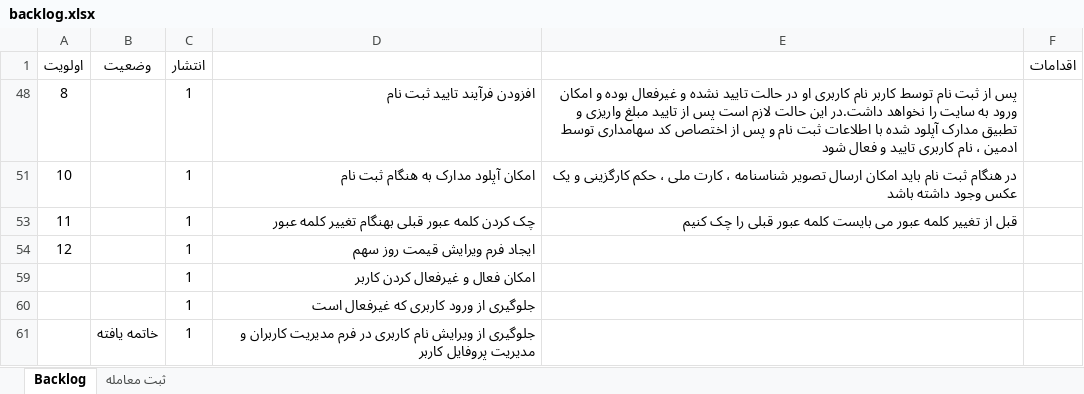
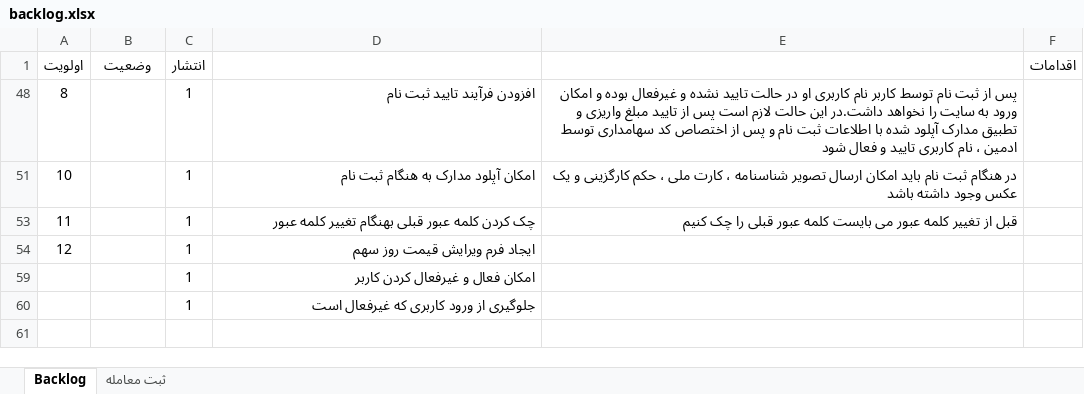
Before and after one commit to myprojectsfile/taavoni, an Excel workbook: pm/backlog.xlsx, sheet Backlog, drawn as a sheet; values as stored, in another font and other column widths than the file's, no borders; conditional formats and table styles not drawn; the diff names each change by its address in the sheet, - before the commit and + after, or states it on an @@ line.

```diff
--- a/pm/backlog.xlsx (sheet Backlog)
+++ b/pm/backlog.xlsx (sheet Backlog)
@@ row 61 hidden:  | خاتمه یافته | 1 | جلوگیری از ویرایش نام کاربری در فرم مدیریت کاربران و مدیریت پروفایل کاربر @@
```
Also changed, not shown: 8 other files.
